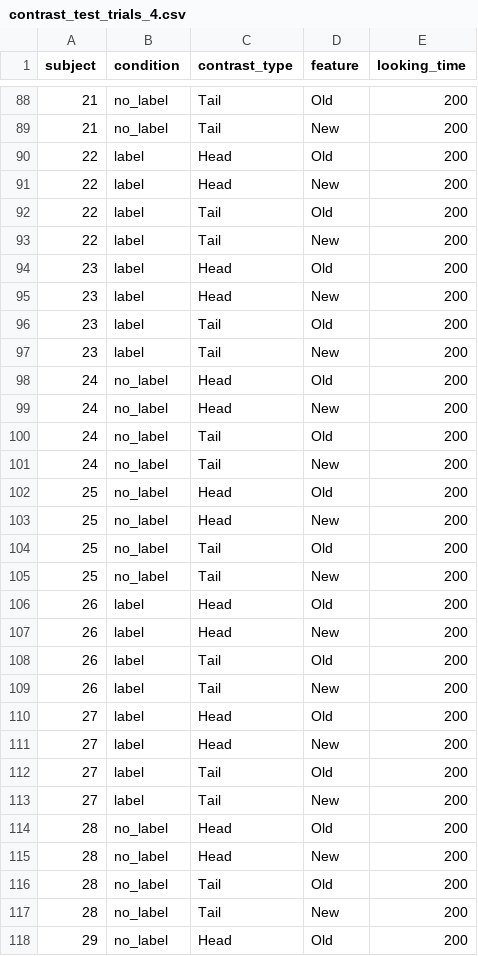
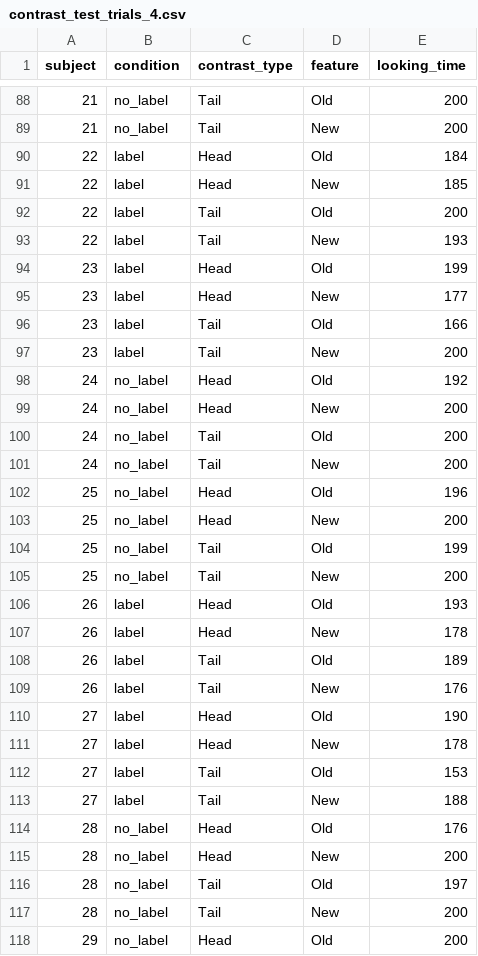
Before and after one commit to respatte/SalienceDiagnosticityModels, a CSV file: results/data/contrast_test_trials_4.csv, drawn as a sheet; only a part is shown, gaps mark what is left out; the diff covers the shown part only.

```diff
--- a/results/data/contrast_test_trials_4.csv
+++ b/results/data/contrast_test_trials_4.csv
@@ -89,11 +89,11 @@ subject,condition,contrast_type,feature,looking_time
 21,no_label,Tail,New,200
-22,label,Head,Old,200
-22,label,Head,New,200
+22,label,Head,Old,184
+22,label,Head,New,185
 22,label,Tail,Old,200
-22,label,Tail,New,200
-23,label,Head,Old,200
-23,label,Head,New,200
-23,label,Tail,Old,200
+22,label,Tail,New,193
+23,label,Head,Old,199
+23,label,Head,New,177
+23,label,Tail,Old,166
 23,label,Tail,New,200
-24,no_label,Head,Old,200
+24,no_label,Head,Old,192
 24,no_label,Head,New,200
@@ -101,17 +101,17 @@ subject,condition,contrast_type,feature,looking_time
 24,no_label,Tail,New,200
-25,no_label,Head,Old,200
+25,no_label,Head,Old,196
 25,no_label,Head,New,200
-25,no_label,Tail,Old,200
+25,no_label,Tail,Old,199
 25,no_label,Tail,New,200
-26,label,Head,Old,200
-26,label,Head,New,200
-26,label,Tail,Old,200
-26,label,Tail,New,200
-27,label,Head,Old,200
-27,label,Head,New,200
-27,label,Tail,Old,200
-27,label,Tail,New,200
-28,no_label,Head,Old,200
+26,label,Head,Old,193
+26,label,Head,New,178
+26,label,Tail,Old,189
+26,label,Tail,New,176
+27,label,Head,Old,190
+27,label,Head,New,178
+27,label,Tail,Old,153
+27,label,Tail,New,188
+28,no_label,Head,Old,176
 28,no_label,Head,New,200
-28,no_label,Tail,Old,200
+28,no_label,Tail,Old,197
 28,no_label,Tail,New,200
```
Also changed, not shown: 37 edited cells elsewhere in this file, results/data/contrast_test_trials_1.csv, results/data/contrast_test_trials_2.csv, 31 other files.
